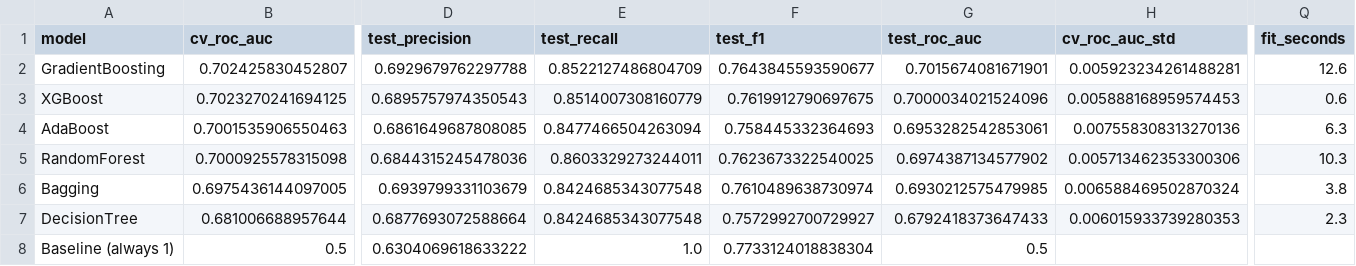
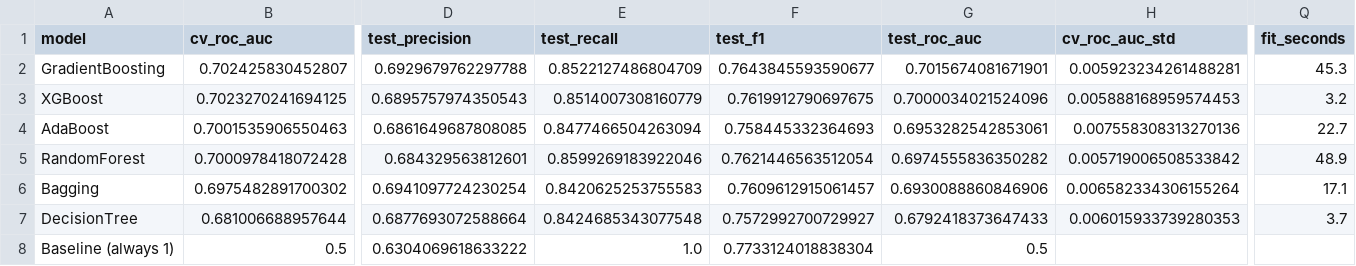
Before and after one commit to nirmalabtech/PredictiveMaintenance, a CSV file: predictive_maintenance/reports/model_comparison.csv, drawn as a sheet; only a part is shown, gaps mark what is left out; the diff covers the shown part only; the diff names each change by its address in the sheet, - before the commit and + after, or states it on an @@ line.

```diff
--- a/predictive_maintenance/reports/model_comparison.csv
+++ b/predictive_maintenance/reports/model_comparison.csv
-Q2 (fit_seconds): 12.6
+Q2 (fit_seconds): 45.3
-Q3 (fit_seconds): 0.6
+Q3 (fit_seconds): 3.2
-Q4 (fit_seconds): 6.3
+Q4 (fit_seconds): 22.7
-B5 (cv_roc_auc): 0.7000925578315098
+B5 (cv_roc_auc): 0.7000978418072428
-D5 (test_precision): 0.6844315245478036
+D5 (test_precision): 0.684329563812601
-E5 (test_recall): 0.8603329273244011
+E5 (test_recall): 0.8599269183922046
-F5 (test_f1): 0.7623673322540025
+F5 (test_f1): 0.7621446563512054
-G5 (test_roc_auc): 0.6974387134577902
+G5 (test_roc_auc): 0.6974555836350282
-H5 (cv_roc_auc_std): 0.005713462353300306
+H5 (cv_roc_auc_std): 0.005719006508533842
-Q5 (fit_seconds): 10.3
+Q5 (fit_seconds): 48.9
-B6 (cv_roc_auc): 0.6975436144097005
+B6 (cv_roc_auc): 0.6975482891700302
-D6 (test_precision): 0.6939799331103679
+D6 (test_precision): 0.6941097724230254
-E6 (test_recall): 0.8424685343077548
+E6 (test_recall): 0.8420625253755583
-F6 (test_f1): 0.7610489638730974
+F6 (test_f1): 0.7609612915061457
-G6 (test_roc_auc): 0.6930212575479985
+G6 (test_roc_auc): 0.6930088860846906
-H6 (cv_roc_auc_std): 0.006588469502870324
+H6 (cv_roc_auc_std): 0.006582334306155264
-Q6 (fit_seconds): 3.8
+Q6 (fit_seconds): 17.1
-Q7 (fit_seconds): 2.3
+Q7 (fit_seconds): 3.7
```
Also changed, not shown: 13 edited cells elsewhere in this file, predictive_maintenance/reports/cv_results.csv, 2 other files.
